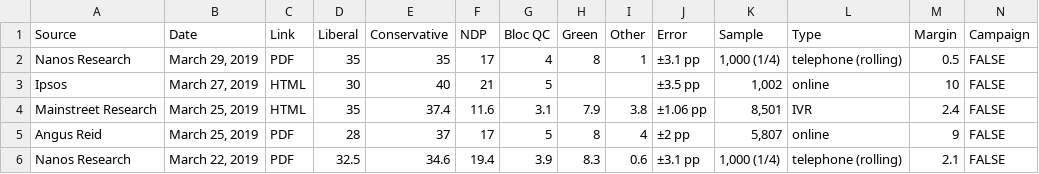
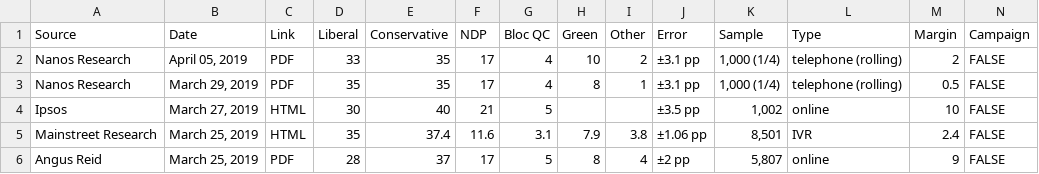
Before and after one commit to ErikPartridge/canadian-election-data, a CSV file: federal/2019 Federal Polling.csv, drawn as a sheet; only a part is shown; the shorter side is filled out with more unchanged rows.

Commit message:
Update 2019 Federal Polling.csv

```diff
--- a/federal/2019 Federal Polling.csv
+++ b/federal/2019 Federal Polling.csv
@@ -1,2 +1,3 @@
 Source,Date,Link,Liberal,Conservative,NDP,Bloc QC,Green,Other,Error,Sample,Type,Margin,Campaign
+Nanos Research,"April 05, 2019",PDF,33,35,17,4,10,2,±3.1 pp,"1,000 (1/4)",telephone (rolling),2,FALSE
 Nanos Research,"March 29, 2019",PDF,35,35,17,4,8,1,±3.1 pp,"1,000 (1/4)",telephone (rolling),0.5,FALSE
```
